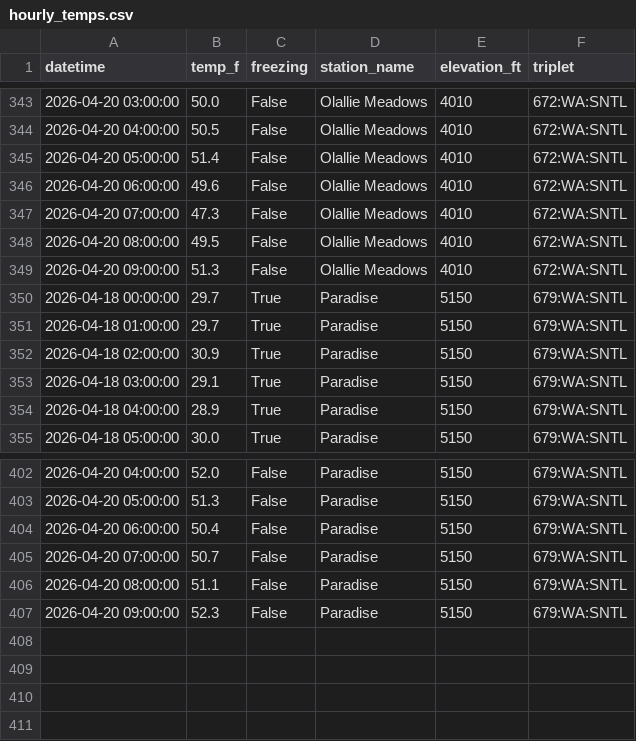
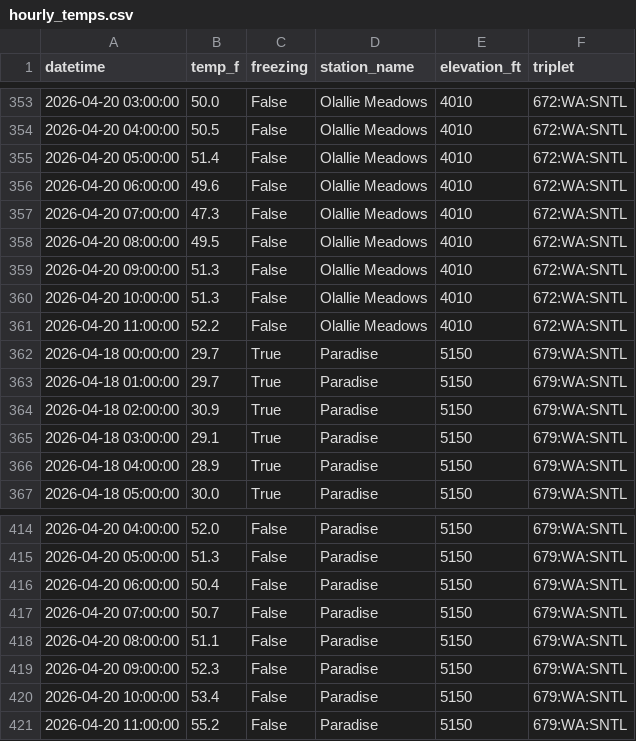
Before and after one commit to bdgroves/rainier-snowpack, a CSV file: data/processed/hourly_temps.csv, drawn as a sheet; only a part is shown, gaps mark what is left out; the diff covers the shown part only.

```diff
--- a/data/processed/hourly_temps.csv
+++ b/data/processed/hourly_temps.csv
@@ -349,2 +359,4 @@ datetime,temp_f,freezing,station_name,elevation_ft,triplet
 2026-04-20 09:00:00,51.3,False,Olallie Meadows,4010,672:WA:SNTL
+2026-04-20 10:00:00,51.3,False,Olallie Meadows,4010,672:WA:SNTL
+2026-04-20 11:00:00,52.2,False,Olallie Meadows,4010,672:WA:SNTL
 2026-04-18 00:00:00,29.7,True,Paradise,5150,679:WA:SNTL
@@ -407 +419,3 @@ datetime,temp_f,freezing,station_name,elevation_ft,triplet
 2026-04-20 09:00:00,52.3,False,Paradise,5150,679:WA:SNTL
+2026-04-20 10:00:00,53.4,False,Paradise,5150,679:WA:SNTL
+2026-04-20 11:00:00,55.2,False,Paradise,5150,679:WA:SNTL
```
Also changed, not shown: 10 added rows elsewhere in this file, 4 other files.
